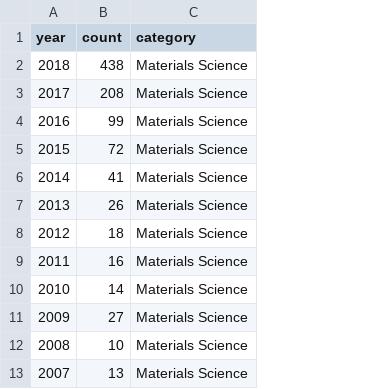
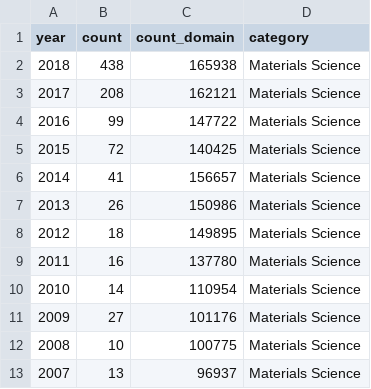
Before and after one commit to blaiszik/ml_publication_charts, a CSV file: data/1-cat.csv, drawn as a sheet; only a part is shown; the diff names each change by its address in the sheet, - before the commit and + after, or states it on an @@ line.

```diff
--- a/data/1-cat.csv
+++ b/data/1-cat.csv
+column C (count_domain), rows 2-13: 165938 | 162121 | 147722 | 140425 | 156657 | 150986 | 149895 | 137780 | 110954 | 101176 | 100775 | 96937
```
Also changed, not shown: 15 other files.
